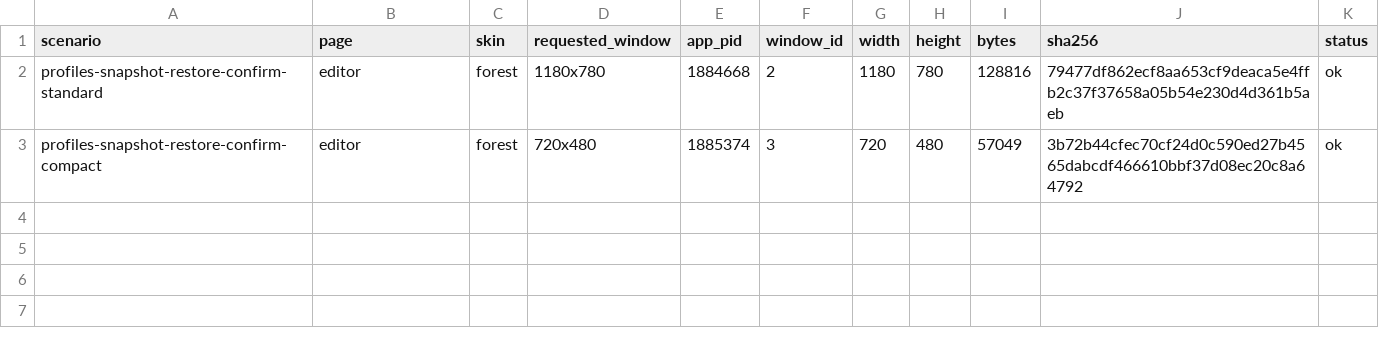
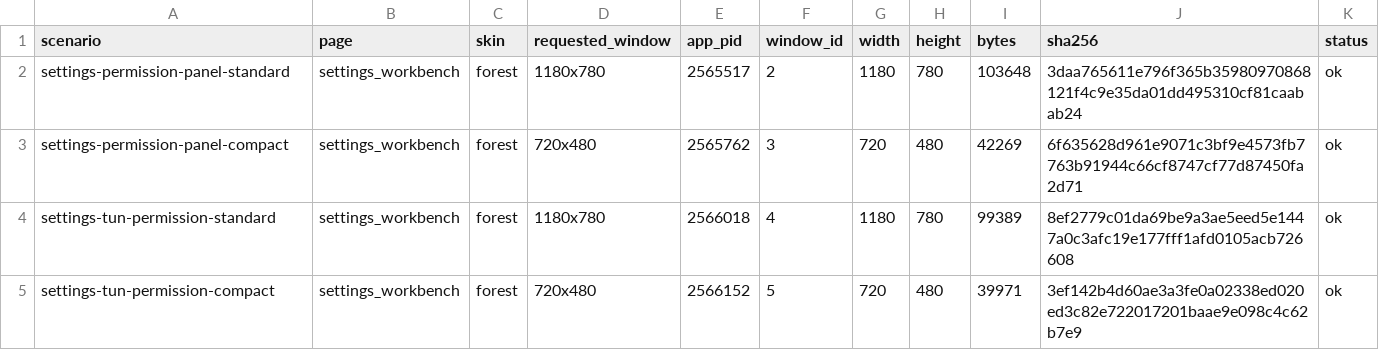
Before and after one commit to zhugenanbei181/music-frog, a TSV file: crates/infiltrator-slint/docs/screenshots/manifest.tsv, drawn as a sheet.

Commit message:
feat(slint): permission scroll anchors, page-model aliases, guard enforce (GAP-7.3)
- SettingsPermissionPanel/SettingsTunPermission get standard/compact
  scroll anchors; the four recaptured shots each show their own business
  card instead of one shared page top
- declare the four editor=mixin duplicates as aliases: the unified page
  model merges the Slint mixin page into the editor family page
- flip the screenshot identity guard to enforce in check-structure.sh;
  the tracked matrix (368 images) now passes with zero violations

```diff
--- a/crates/infiltrator-slint/docs/screenshots/manifest.tsv
+++ b/crates/infiltrator-slint/docs/screenshots/manifest.tsv
@@ -1,3 +1,5 @@
 scenario	page	skin	requested_window	app_pid	window_id	width	height	bytes	sha256	status
-profiles-snapshot-restore-confirm-standard	editor	forest	1180x780	1884668	2	1180	780	128816	79477df862ecf8aa653cf9deaca5e4ffb2c37f37658a05b54e230d4d361b5aeb	ok
-profiles-snapshot-restore-confirm-compact	editor	forest	720x480	1885374	3	720	480	57049	3b72b44cfec70cf24d0c590ed27b4565dabcdf466610bbf37d08ec20c8a64792	ok
+settings-permission-panel-standard	settings_workbench	forest	1180x780	2565517	2	1180	780	103648	3daa765611e796f365b35980970868121f4c9e35da01dd495310cf81caabab24	ok
+settings-permission-panel-compact	settings_workbench	forest	720x480	2565762	3	720	480	42269	6f635628d961e9071c3bf9e4573fb7763b91944c66cf8747cf77d87450fa2d71	ok
+settings-tun-permission-standard	settings_workbench	forest	1180x780	2566018	4	1180	780	99389	8ef2779c01da69be9a3ae5eed5e1447a0c3afc19e177fff1afd0105acb726608	ok
+settings-tun-permission-compact	settings_workbench	forest	720x480	2566152	5	720	480	39971	3ef142b4d60ae3a3fe0a02338ed020ed3c82e722017201baae9e098c4c62b7e9	ok
```
Also changed, not shown: 10 other files.
